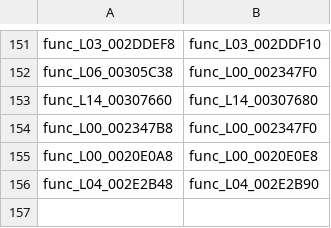
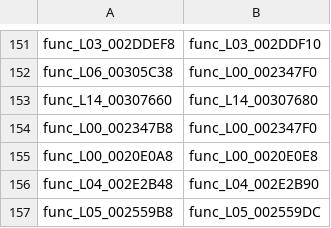
Before and after one commit to Drustburn/rac1-decomp, a TSV file: config/overlays/joined.tsv, drawn as a sheet; only a part is shown, gaps mark what is left out; the diff names each change by its address in the sheet, - before the commit and + after, or states it on an @@ line.

```diff
--- a/config/overlays/joined.tsv
+++ b/config/overlays/joined.tsv
+row 157: func_L05_002559B8 | func_L05_002559DC
```
Also changed, not shown: 1 other file.
